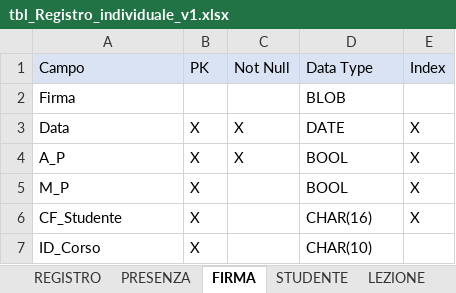
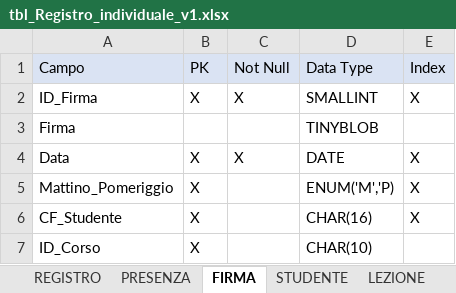
Before and after one commit to ggregman/DATABASE-FSD1, an Excel workbook: Registro/Data_Dictionary/tbl_Registro_individuale_v1.xlsx, sheet FIRMA, drawn as a sheet; values as stored, in another font and other column widths than the file's, no borders; removed rows and columns are numbered as before the commit, all else as after; the diff names each change by its address in the sheet, - before the commit and + after, or states it on an @@ line.

```diff
--- a/Registro/Data_Dictionary/tbl_Registro_individuale_v1.xlsx (sheet FIRMA)
+++ b/Registro/Data_Dictionary/tbl_Registro_individuale_v1.xlsx (sheet FIRMA)
+row 2: ID_Firma | X | X | SMALLINT | X
-D3: BLOB
+D3: TINYBLOB
-row 4: A_P | X | X | BOOL | X
-A5: M_P
+A5: Mattino_Pomeriggio
-D5: BOOL
+D5: ENUM('M','P)
```
Also changed, not shown: sheet LEZIONE, sheet REGISTRO, sheet STUDENTE, Registro/Modello_Logico/ml_registro_individuale.xlsx, 5 other files.
